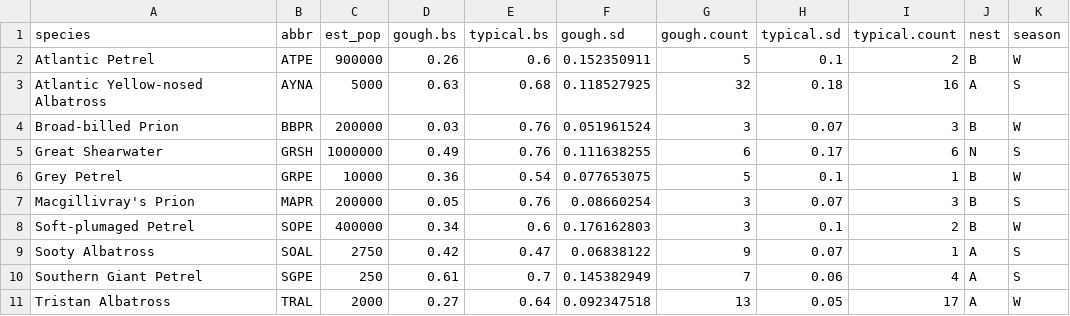
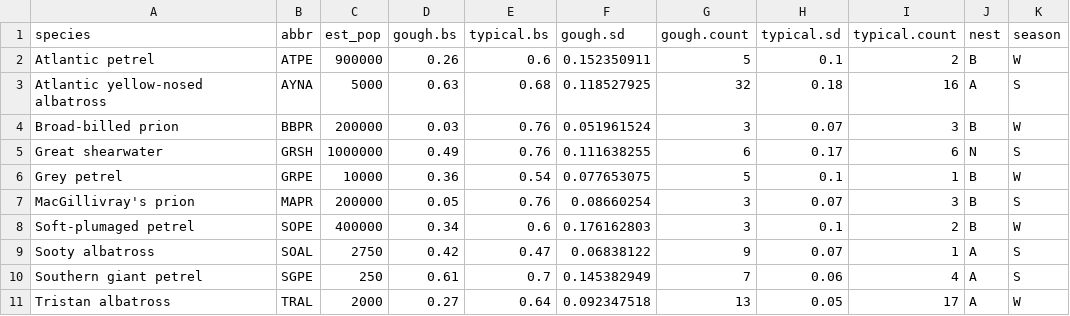
Before and after one commit to arcaravaggi/GI_mice_seabirds, a CSV file: giDAT.csv, drawn as a sheet.

Commit message:
Update data & code

```diff
--- a/giDAT.csv
+++ b/giDAT.csv
@@ -1,11 +1,11 @@
 species,abbr,est_pop,gough.bs,typical.bs,gough.sd,gough.count,typical.sd,typical.count,nest,season
-Atlantic  Petrel,ATPE,900000,0.26,0.6,0.152350911,5,0.1,2,B,W
-Atlantic Yellow-nosed Albatross,AYNA,5000,0.63,0.68,0.118527925,32,0.18,16,A,S
-Broad-billed Prion,BBPR,200000,0.03,0.76,0.051961524,3,0.07,3,B,W
-Great Shearwater,GRSH,1000000,0.49,0.76,0.111638255,6,0.17,6,N,S
-Grey Petrel,GRPE,10000,0.36,0.54,0.077653075,5,0.1,1,B,W
-Macgillivray's Prion,MAPR,200000,0.05,0.76,0.08660254,3,0.07,3,B,S
-Soft-plumaged Petrel,SOPE,400000,0.34,0.6,0.176162803,3,0.1,2,B,W
-Sooty Albatross,SOAL,2750,0.42,0.47,0.06838122,9,0.07,1,A,S
-Southern Giant Petrel,SGPE,250,0.61,0.7,0.145382949,7,0.06,4,A,S
-Tristan Albatross,TRAL,2000,0.27,0.64,0.092347518,13,0.05,17,A,W
+Atlantic petrel,ATPE,900000,0.26,0.6,0.152350911,5,0.1,2,B,W
+Atlantic yellow-nosed albatross,AYNA,5000,0.63,0.68,0.118527925,32,0.18,16,A,S
+Broad-billed prion,BBPR,200000,0.03,0.76,0.051961524,3,0.07,3,B,W
+Great shearwater,GRSH,1000000,0.49,0.76,0.111638255,6,0.17,6,N,S
+Grey petrel,GRPE,10000,0.36,0.54,0.077653075,5,0.1,1,B,W
+MacGillivray's prion,MAPR,200000,0.05,0.76,0.08660254,3,0.07,3,B,S
+Soft-plumaged petrel,SOPE,400000,0.34,0.6,0.176162803,3,0.1,2,B,W
+Sooty albatross,SOAL,2750,0.42,0.47,0.06838122,9,0.07,1,A,S
+Southern giant petrel,SGPE,250,0.61,0.7,0.145382949,7,0.06,4,A,S
+Tristan albatross,TRAL,2000,0.27,0.64,0.092347518,13,0.05,17,A,W
```
Also changed, not shown: 1 other file.
